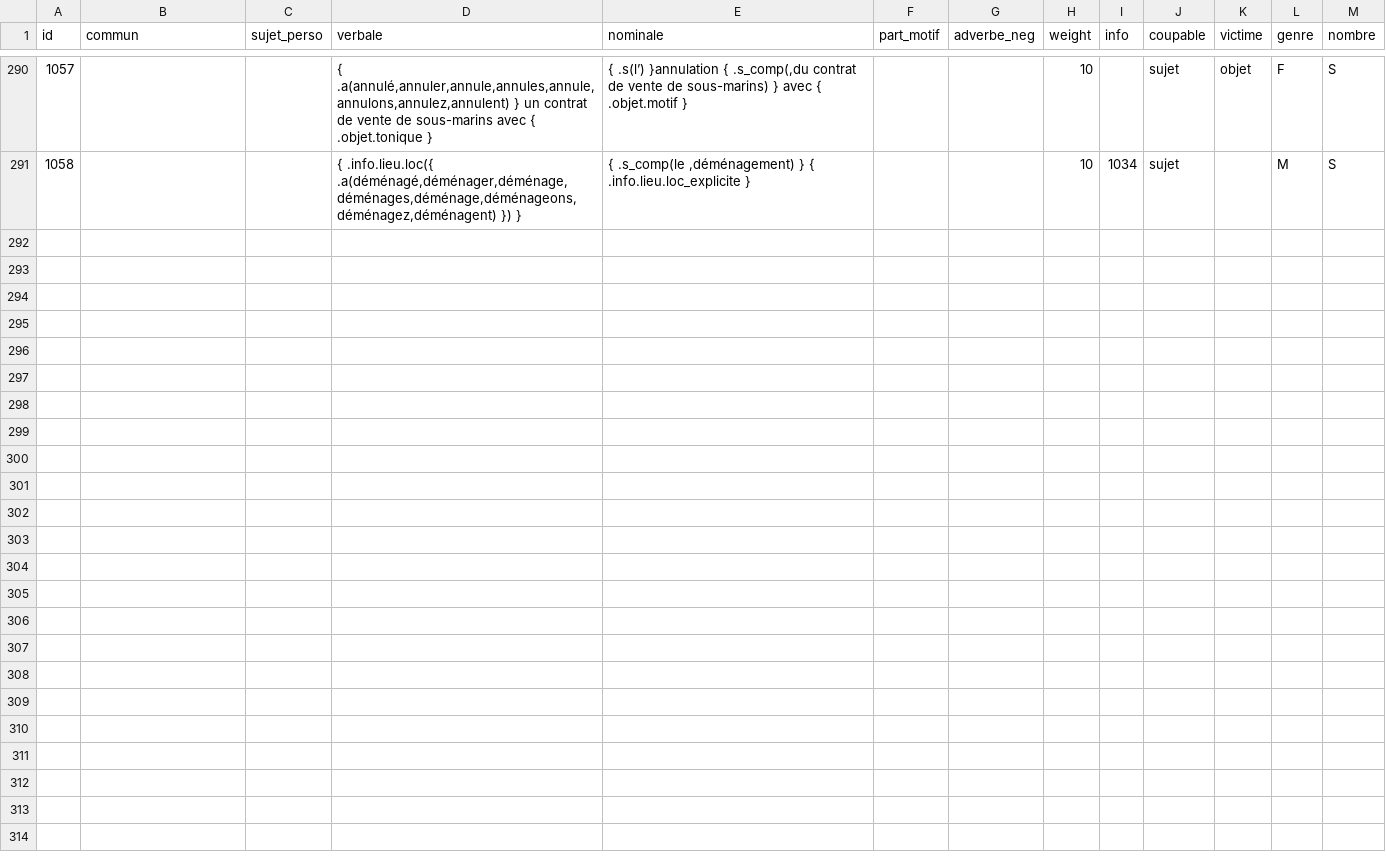
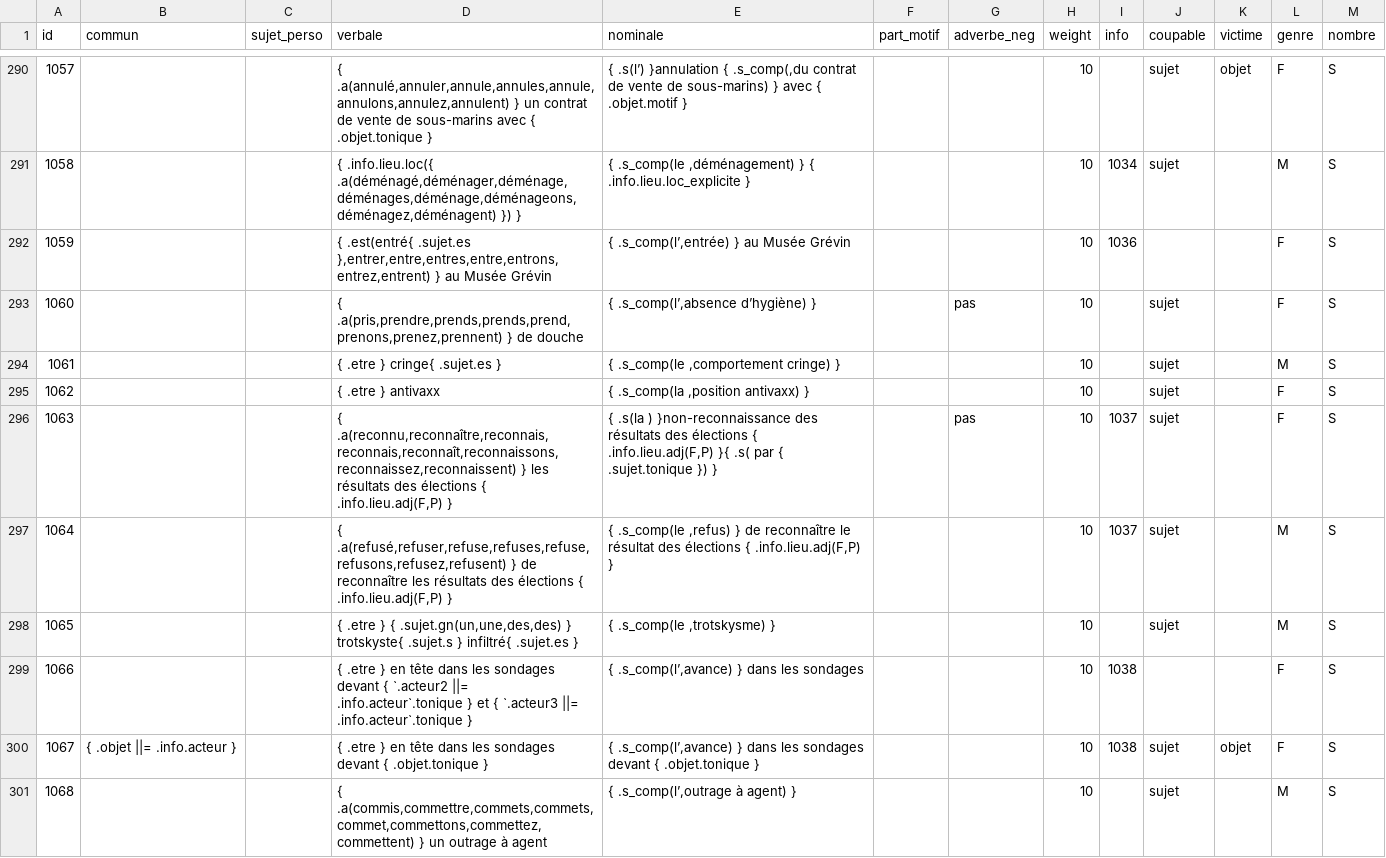
Before and after one commit to AlexieVQ/FlashNewsBot, a CSV file: regles/action.csv, drawn as a sheet; only a part is shown, gaps mark what is left out; the diff covers the shown part only; the diff names each change by its address in the sheet, - before the commit and + after, or states it on an @@ line.

```diff
--- a/regles/action.csv
+++ b/regles/action.csv
+row 292: 1059 |  |  | { .est(entré{ .sujet.es },entrer,entre,entres,entre,entrons,entrez,entrent) } au Musée Grévin | { .s_comp(l’,entrée) } au Musée Grévin |  |  | 10 | 1036 |  |  | F | S
+row 293: 1060 |  |  | { .a(pris,prendre,prends,prends,prend,prenons,prenez,prennent) } de douche | { .s_comp(l’,absence d’hygiène) } |  | pas | 10 |  | sujet |  | F | S
+row 294: 1061 |  |  | { .etre } cringe{ .sujet.es } | { .s_comp(le ,comportement cringe) } |  |  | 10 |  | sujet |  | M | S
+row 295: 1062 |  |  | { .etre } antivaxx | { .s_comp(la ,position antivaxx) } |  |  | 10 |  | sujet |  | F | S
+row 296: 1063 |  |  | { .a(reconnu,reconnaître,reconnais,reconnais,reconnaît,reconnaissons,reconnaissez,reconnaissent) } les résultats des élections { .info.lieu.adj(F,P) } | { .s(la ) }non-reconnaissance des résultats des élections { .info.lieu.adj(F,P) }{ .s( par { .sujet.tonique }) } |  | pas | 10 | 1037 | sujet |  | F | S
+row 297: 1064 |  |  | { .a(refusé,refuser,refuse,refuses,refuse,refusons,refusez,refusent) } de reconnaître les résultats des élections { .info.lieu.adj(F,P) } | { .s_comp(le ,refus) } de reconnaître le résultat des élections { .info.lieu.adj(F,P) } |  |  | 10 | 1037 | sujet |  | M | S
+row 298: 1065 |  |  | { .etre } { .sujet.gn(un,une,des,des) } trotskyste{ .sujet.s } infiltré{ .sujet.es } | { .s_comp(le ,trotskysme) } |  |  | 10 |  | sujet |  | M | S
+row 299: 1066 |  |  | { .etre } en tête dans les sondages devant { `.acteur2 ||= .info.acteur`.tonique } et { `.acteur3 ||= .info.acteur`.tonique } | { .s_comp(l’,avance) } dans les sondages |  |  | 10 | 1038 |  |  | F | S
+row 300: 1067 | { .objet ||= .info.acteur } |  | { .etre } en tête dans les sondages devant { .objet.tonique } | { .s_comp(l’,avance) } dans les sondages devant { .objet.tonique } |  |  | 10 | 1038 | sujet | objet | F | S
+row 301: 1068 |  |  | { .a(commis,commettre,commets,commets,commet,commettons,commettez,commettent) } un outrage à agent | { .s_comp(l’,outrage à agent) } |  |  | 10 |  | sujet |  | M | S
```
Also changed, not shown: 10 added rows elsewhere in this file, regles/decla.csv, regles/info.csv, 2 other files.
